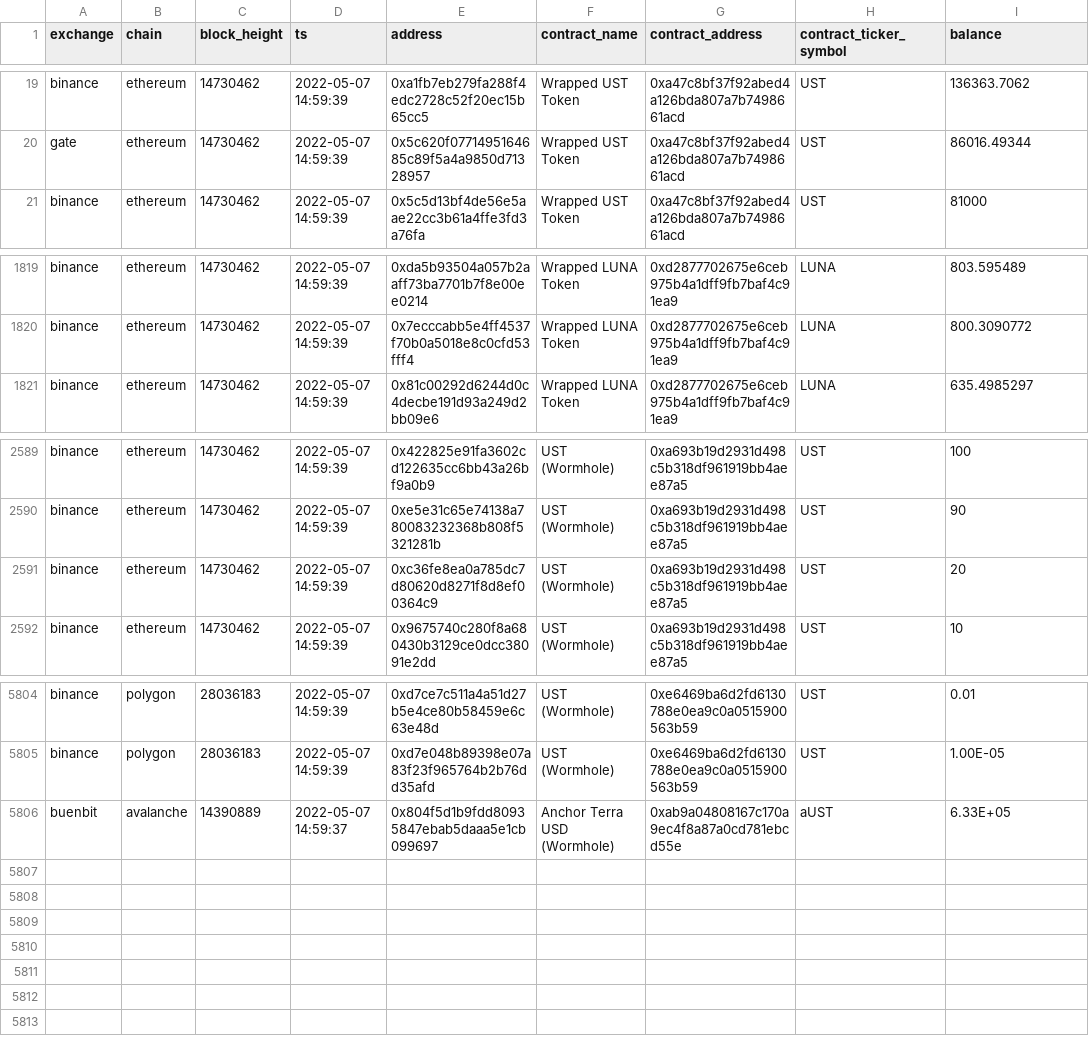
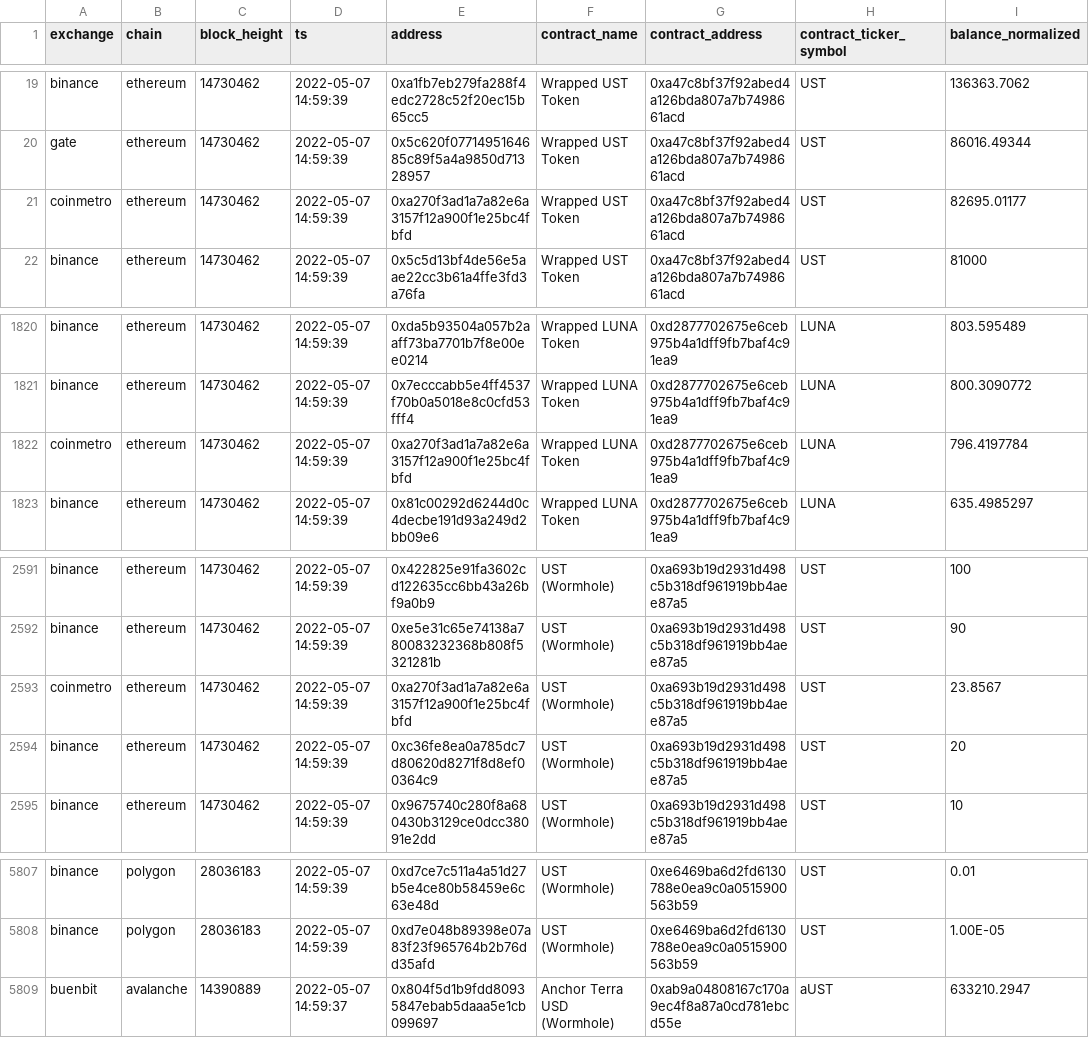
Before and after one commit to terra-money/genesis-tools, a CSV file: src/exchange/pre_attack_non_terra.csv, drawn as a sheet; only a part is shown, gaps mark what is left out; addresses are those after the commit; the diff names each change by its address in the sheet, - before the commit and + after, or states it on an @@ line.

Commit message:
update cex data

```diff
--- a/src/exchange/pre_attack_non_terra.csv
+++ b/src/exchange/pre_attack_non_terra.csv
-I1: balance
+I1: balance_normalized
+row 21: coinmetro | ethereum | 14730462 | 2022-05-07 14:59:39 | 0xa270f3ad1a7a82e6a3157f12a900f1e25bc4fbfd | Wrapped UST Token | 0xa47c8bf37f92abed4a126bda807a7b7498661acd | UST | 82695.01177
+row 1822: coinmetro | ethereum | 14730462 | 2022-05-07 14:59:39 | 0xa270f3ad1a7a82e6a3157f12a900f1e25bc4fbfd | Wrapped LUNA Token | 0xd2877702675e6ceb975b4a1dff9fb7baf4c91ea9 | LUNA | 796.4197784
+row 2593: coinmetro | ethereum | 14730462 | 2022-05-07 14:59:39 | 0xa270f3ad1a7a82e6a3157f12a900f1e25bc4fbfd | UST (Wormhole) | 0xa693b19d2931d498c5b318df961919bb4aee87a5 | UST | 23.8567
-I5809 (balance_normalized): 6.33E+05
+I5809 (balance_normalized): 633210.2947
```
Also changed, not shown: 2 other files.
